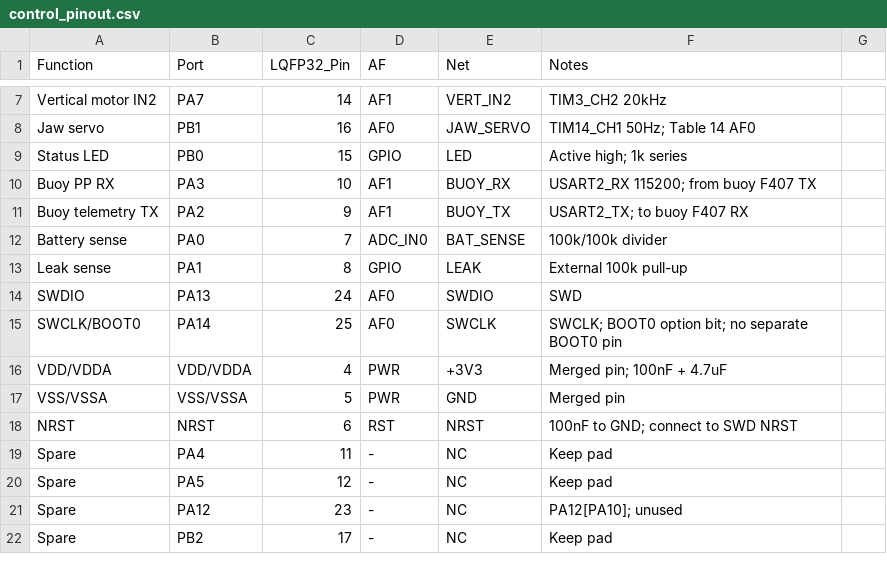
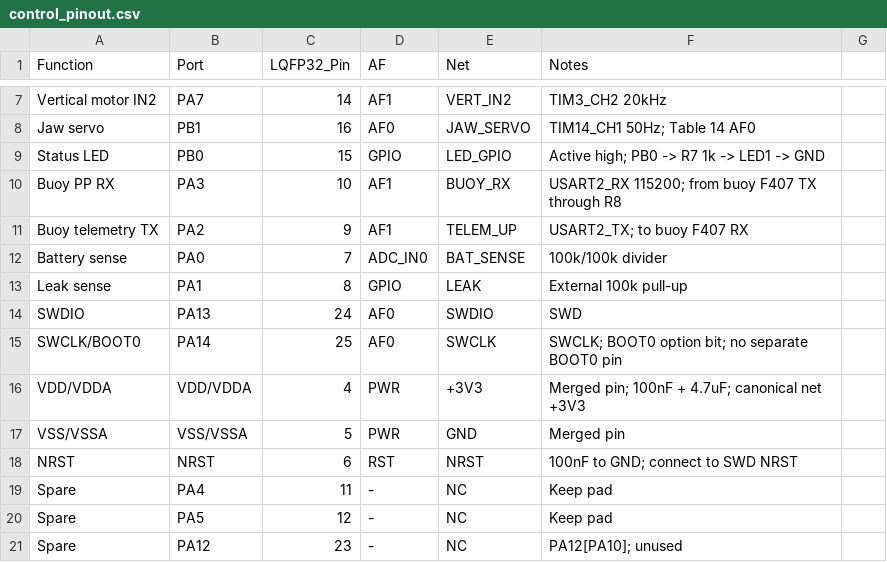
Before and after one commit to yxjsvsj/Shark_V4_Buoy_5G8_2G4, a CSV file: hardware/V4_Buoy_5G8_2G4/control_pinout.csv, drawn as a sheet; only a part is shown, gaps mark what is left out; the shorter side is filled out with more unchanged rows.

```diff
--- a/hardware/V4_Buoy_5G8_2G4/control_pinout.csv
+++ b/hardware/V4_Buoy_5G8_2G4/control_pinout.csv
@@ -8,5 +8,5 @@ Vertical motor IN2,PA7,14,AF1,VERT_IN2,TIM3_CH2 20kHz
 Jaw servo,PB1,16,AF0,JAW_SERVO,TIM14_CH1 50Hz; Table 14 AF0
-Status LED,PB0,15,GPIO,LED,Active high; 1k series
-Buoy PP RX,PA3,10,AF1,BUOY_RX,USART2_RX 115200; from buoy F407 TX
-Buoy telemetry TX,PA2,9,AF1,BUOY_TX,USART2_TX; to buoy F407 RX
+Status LED,PB0,15,GPIO,LED_GPIO,Active high; PB0 -> R7 1k -> LED1 -> GND
+Buoy PP RX,PA3,10,AF1,BUOY_RX,USART2_RX 115200; from buoy F407 TX through R8
+Buoy telemetry TX,PA2,9,AF1,TELEM_UP,USART2_TX; to buoy F407 RX
 Battery sense,PA0,7,ADC_IN0,BAT_SENSE,100k/100k divider
@@ -15,3 +15,3 @@ SWDIO,PA13,24,AF0,SWDIO,SWD
 SWCLK/BOOT0,PA14,25,AF0,SWCLK,SWCLK; BOOT0 option bit; no separate BOOT0 pin
-VDD/VDDA,VDD/VDDA,4,PWR,+3V3,Merged pin; 100nF + 4.7uF
+VDD/VDDA,VDD/VDDA,4,PWR,+3V3,Merged pin; 100nF + 4.7uF; canonical net +3V3
 VSS/VSSA,VSS/VSSA,5,PWR,GND,Merged pin
```
Also changed, not shown: hardware/V4_Buoy_5G8_2G4/bom.csv, hardware/V4_Buoy_5G8_2G4/control_bom.csv, 11 other files.
